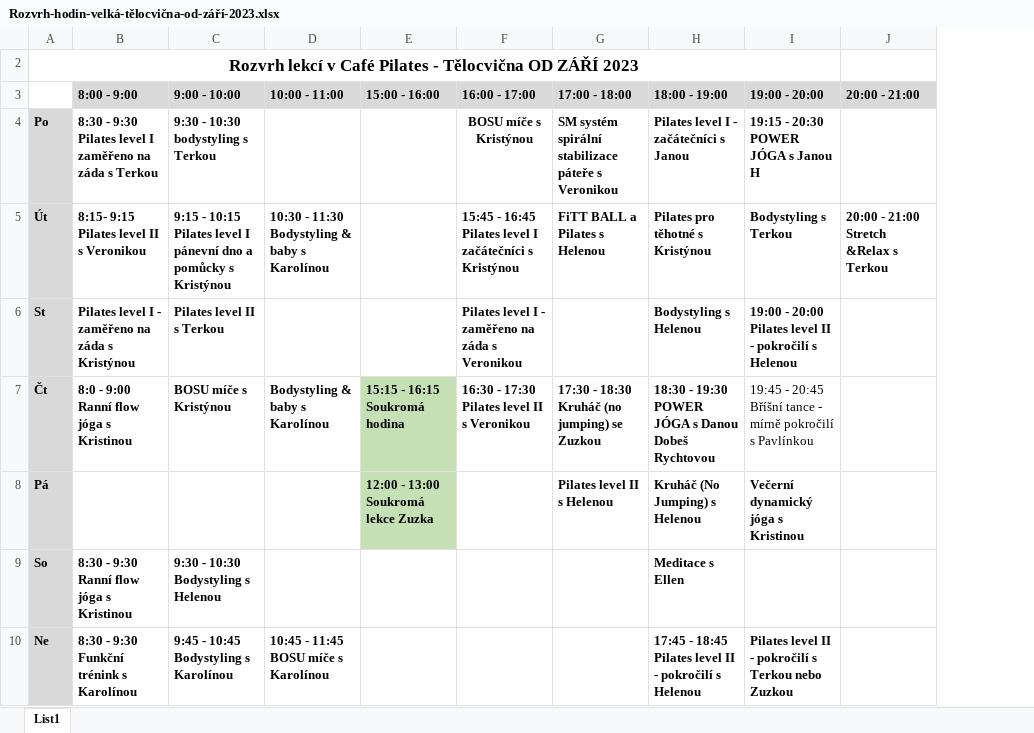
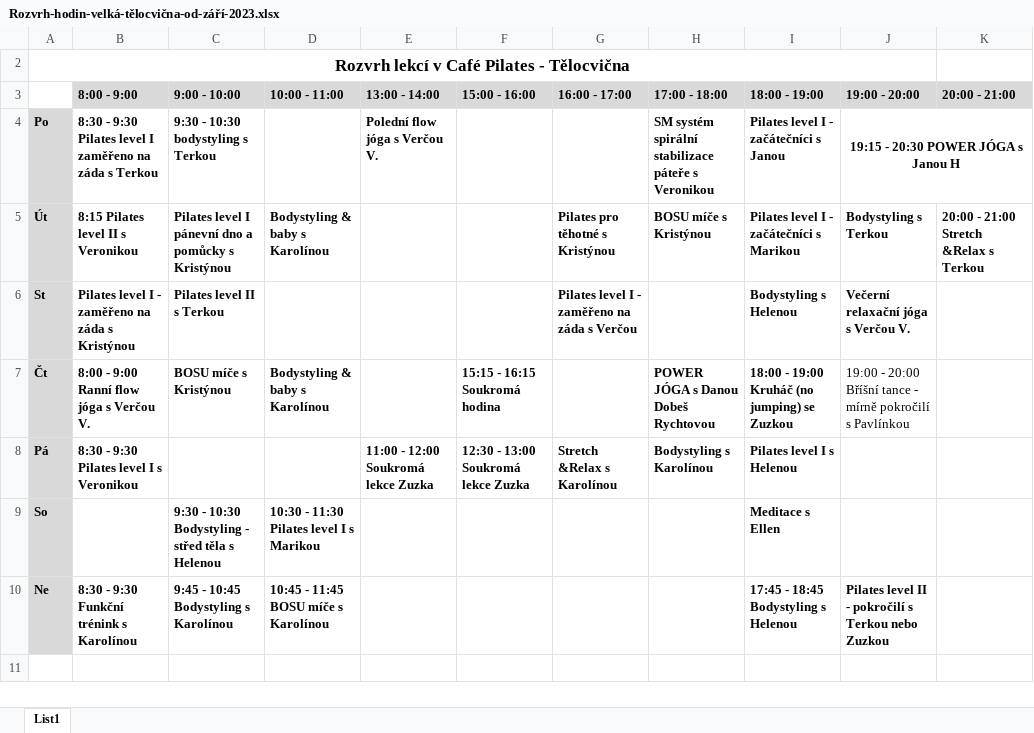
Before and after one commit to davidrynes/cafepilates, an Excel workbook: documents/Rozvrh-hodin-velká-tělocvična-od-září-2023.xlsx, sheet List1, drawn as a sheet; values as stored, in another font and other column widths than the file's, no borders; addresses are those after the commit; the diff names each change by its address in the sheet, - before the commit and + after, or states it on an @@ line.

```diff
--- a/documents/Rozvrh-hodin-velká-tělocvična-od-září-2023.xlsx (sheet List1)
+++ b/documents/Rozvrh-hodin-velká-tělocvična-od-září-2023.xlsx (sheet List1)
+column E (13:00 - 14:00), rows 4-8: Polední flow jóga s Verčou V. |  |  |  | 11:00 - 12:00 Soukromá lekce Zuzka
-A2: …- Tělocvična OD ZÁŘÍ 2023
+A2: …- Tělocvična
-G4 (16:00 - 17:00): BOSU míče s Kristýnou
+G4 (16:00 - 17:00): (empty)
-J4 alignment: left
+J4 alignment: center
+J4:K4 merged
-B5 (8:00 - 9:00): 8:15- 9:15 Pilates level II s Veronikou
+B5 (8:00 - 9:00): 8:15 Pilates level II s Veronikou
-C5 (9:00 - 10:00): 9:15 - 10:15 Pilates level…
+C5 (9:00 - 10:00): Pilates level…
-D5 (10:00 - 11:00): 10:30 - 11:30 Bodystyling & baby s Karolínou
+D5 (10:00 - 11:00): Bodystyling & baby s Karolínou
-G5 (16:00 - 17:00): 15:45 - 16:45 Pilates level I začátečníci s Kristýnou
+G5 (16:00 - 17:00): Pilates pro těhotné s Kristýnou
-H5 (17:00 - 18:00): FiTT BALL a Pilates s Helenou
+H5 (17:00 - 18:00): BOSU míče s Kristýnou
-I5 (18:00 - 19:00): Pilates pro těhotné s Kristýnou
+I5 (18:00 - 19:00): Pilates level I - začátečníci s Marikou
-G6 (16:00 - 17:00): Pilates level I - zaměřeno na záda s Veronikou
+G6 (16:00 - 17:00): Pilates level I - zaměřeno na záda s Verčou
-J6 (19:00 - 20:00): 19:00 - 20:00 Pilates level II - pokročilí s Helenou
+J6 (19:00 - 20:00): Večerní relaxační jóga s Verčou V.
-B7 (8:00 - 9:00): 8:0 - 9:00 Ranní flow jóga s Kristinou
+B7 (8:00 - 9:00): 8:00 - 9:00 Ranní flow jóga s Verčou V.
-F7:F8 fill: #C5E0B4
+F7:F8 fill: none
-G7 (16:00 - 17:00): 16:30 - 17:30 Pilates level II s Veronikou
+G7 (16:00 - 17:00): (empty)
-H7 (17:00 - 18:00): 17:30 - 18:30 Kruháč (no jumping) se Zuzkou
+H7 (17:00 - 18:00): POWER JÓGA s Danou Dobeš Rychtovou
-I7 (18:00 - 19:00): 18:30 - 19:30 POWER JÓGA s Danou Dobeš Rychtovou
+I7 (18:00 - 19:00): 18:00 - 19:00 Kruháč (no jumping) se Zuzkou
-J7 (19:00 - 20:00): 19:45 - 20:45 Bříšní tance…
+J7 (19:00 - 20:00): 19:00 - 20:00 Bříšní tance…
-B8 (8:00 - 9:00): (empty)
+B8 (8:00 - 9:00): 8:30 - 9:30 Pilates level I s Veronikou
-F8 (15:00 - 16:00): 12:00 - 13:00 Soukromá lekce Zuzka
+F8 (15:00 - 16:00): 12:30 - 13:00 Soukromá lekce Zuzka
-G8 (16:00 - 17:00): (empty)
+G8 (16:00 - 17:00): Stretch &Relax s Karolínou
-H8 (17:00 - 18:00): Pilates level II s Helenou
+H8 (17:00 - 18:00): Bodystyling s Karolínou
-I8 (18:00 - 19:00): Kruháč (No Jumping) s Helenou
+I8 (18:00 - 19:00): Pilates level I s Helenou
-J8 (19:00 - 20:00): Večerní dynamický jóga s Kristinou
+J8 (19:00 - 20:00): (empty)
-B9 (8:00 - 9:00): 8:30 - 9:30 Ranní flow jóga s Kristinou
+B9 (8:00 - 9:00): (empty)
-C9 (9:00 - 10:00): 9:30 - 10:30 Bodystyling s Helenou
+C9 (9:00 - 10:00): 9:30 - 10:30 Bodystyling - střed těla s Helenou
-D9 (10:00 - 11:00): (empty)
+D9 (10:00 - 11:00): 10:30 - 11:30 Pilates level I s Marikou
-I10 (18:00 - 19:00): 17:45 - 18:45 Pilates level II - pokročilí s Helenou
+I10 (18:00 - 19:00): 17:45 - 18:45 Bodystyling s Helenou
```
Also changed, not shown: documents/Rozvrh-hodin-Reformery-od-září-2023.xlsx.
